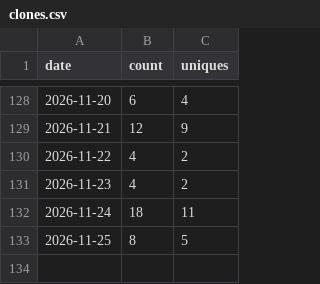
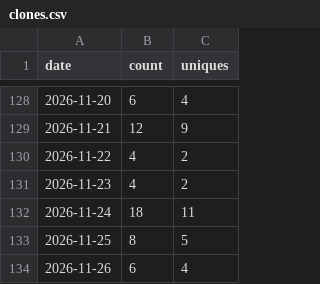
Before and after one commit to Kr1sCode/infra-automation-lab, a CSV file: .github/traffic/clones.csv, drawn as a sheet; only a part is shown, gaps mark what is left out.

```diff
--- a/.github/traffic/clones.csv
+++ b/.github/traffic/clones.csv
@@ -133 +133,2 @@ date,count,uniques
 2026-11-25,8,5
+2026-11-26,6,4
```
Also changed, not shown: .github/traffic/views.csv.
